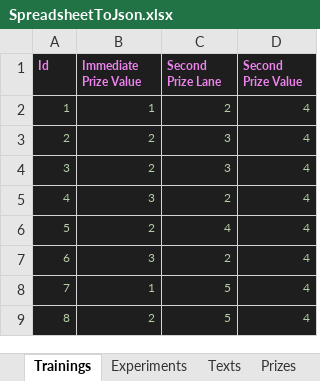
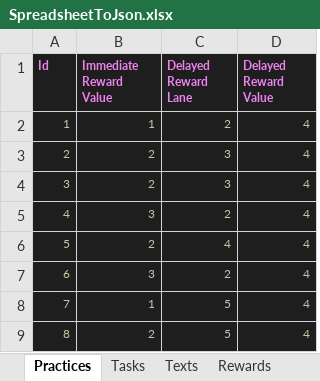
Before and after one commit to hodor/waiting-game-DD-software, an Excel workbook: MATERIAL/SpreadsheetToJson/SpreadsheetToJson/SpreadsheetToJson.xlsx, sheet Practices, drawn as a sheet; values as stored, in another font and other column widths than the file's, no borders; the diff names each change by its address in the sheet, - before the commit and + after, or states it on an @@ line.

```diff
--- a/MATERIAL/SpreadsheetToJson/SpreadsheetToJson/SpreadsheetToJson.xlsx (sheet Practices)
+++ b/MATERIAL/SpreadsheetToJson/SpreadsheetToJson/SpreadsheetToJson.xlsx (sheet Practices)
-sheet tab: Trainings
+sheet tab: Practices
-sheet tab: Experiments
+sheet tab: Tasks
-sheet tab: Prizes
+sheet tab: Rewards
-B1: Immediate Prize Value
+B1: Immediate Reward Value
-C1: Second Prize Lane
+C1: Delayed Reward Lane
-D1: Second Prize Value
+D1: Delayed Reward Value
```
Also changed, not shown: sheet Delays, sheet Tasks, other sheet tabs, 9 other files.
